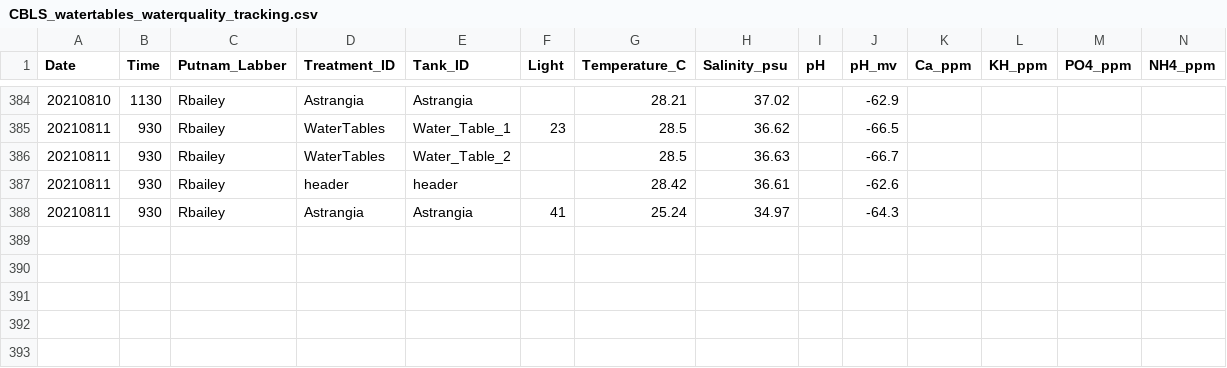
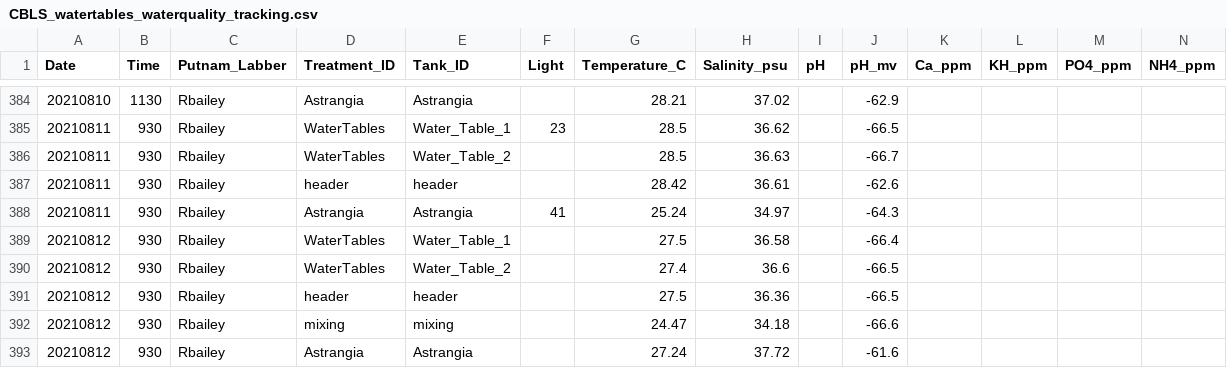
Before and after one commit to Putnam-Lab/Lab_Management, a CSV file: Lab_Resourses/CBLS_Aquarium_WQ_Tracking/CBLS_watertables_waterquality_tracking.csv, drawn as a sheet; only a part is shown, gaps mark what is left out; rows hold the shown columns only; the diff names each change by its address in the sheet, - before the commit and + after, or states it on an @@ line.

```diff
--- a/Lab_Resourses/CBLS_Aquarium_WQ_Tracking/CBLS_watertables_waterquality_tracking.csv
+++ b/Lab_Resourses/CBLS_Aquarium_WQ_Tracking/CBLS_watertables_waterquality_tracking.csv
+row 389: 20210812 | 930 | Rbailey | WaterTables | Water_Table_1 |  | 27.5 | 36.58 |  | -66.4
+row 390: 20210812 | 930 | Rbailey | WaterTables | Water_Table_2 |  | 27.4 | 36.6 |  | -66.5
+row 391: 20210812 | 930 | Rbailey | header | header |  | 27.5 | 36.36 |  | -66.5
+row 392: 20210812 | 930 | Rbailey | mixing | mixing |  | 24.47 | 34.18 |  | -66.6
+row 393: 20210812 | 930 | Rbailey | Astrangia | Astrangia |  | 27.24 | 37.72 |  | -61.6
```
Also changed, not shown: 12 other files.
